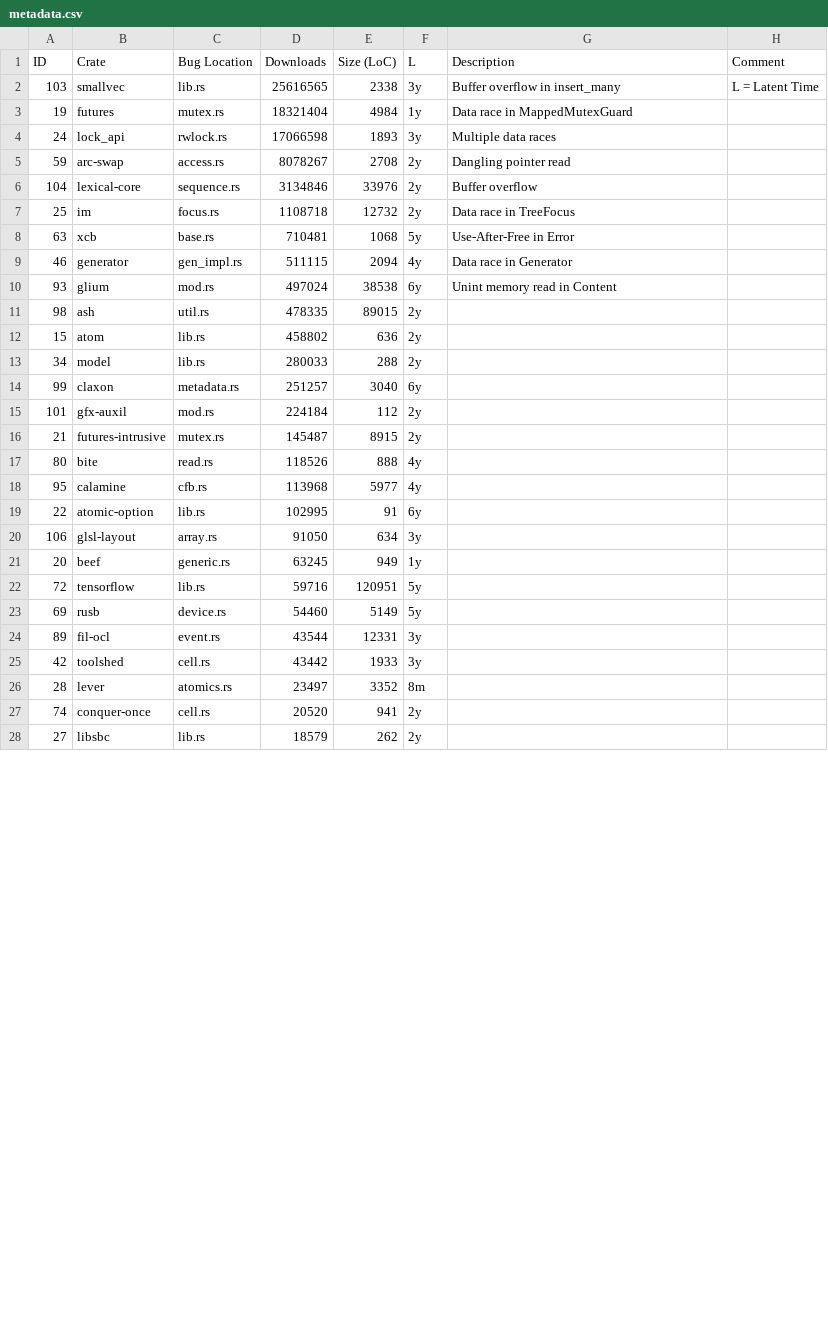
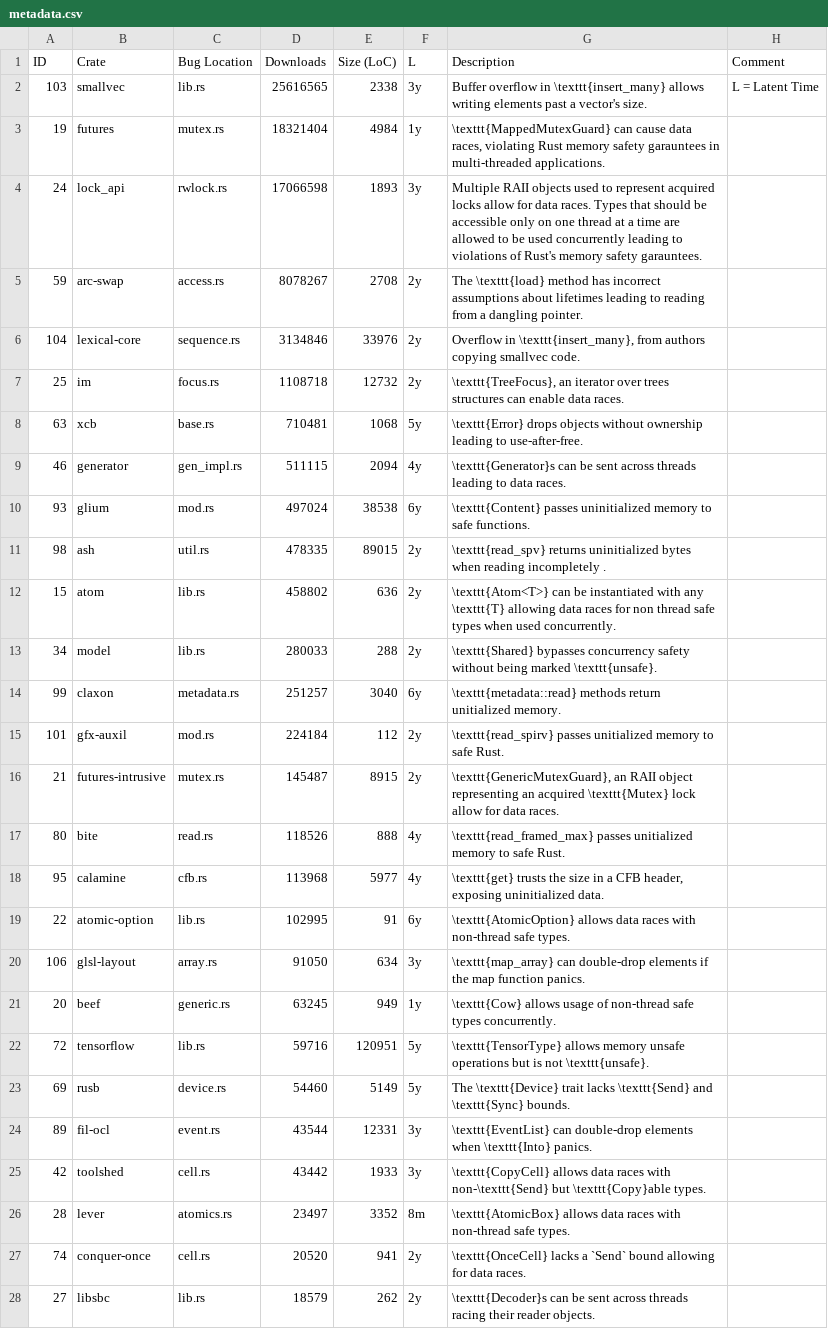
Before and after one commit to sslab-gatech/Rudra-PoC, a CSV file: paper/metadata.csv, drawn as a sheet; only a part is shown; the diff covers the shown part only.

Commit message:
Squeeze table some more and add descriptions

```diff
--- a/paper/metadata.csv
+++ b/paper/metadata.csv
@@ -1,28 +1,28 @@
 ID,Crate,Bug Location,Downloads,Size (LoC),L,Description,Comment
-103,smallvec,lib.rs,25616565,2338,3y,Buffer overflow in insert_many,L = Latent Time
-19,futures,mutex.rs,18321404,4984,1y,Data race in MappedMutexGuard,
-24,lock_api,rwlock.rs,17066598,1893,3y,Multiple data races,
-59,arc-swap,access.rs,8078267,2708,2y,Dangling pointer read,
-104,lexical-core,sequence.rs,3134846,33976,2y,Buffer overflow,
-25,im,focus.rs,1108718,12732,2y,Data race in TreeFocus,
-63,xcb,base.rs,710481,1068,5y,Use-After-Free in Error,
-46,generator,gen_impl.rs,511115,2094,4y,Data race in Generator,
-93,glium,mod.rs,497024,38538,6y,Unint memory read in Content,
-98,ash,util.rs,478335,89015,2y,,
-15,atom,lib.rs,458802,636,2y,,
-34,model,lib.rs,280033,288,2y,,
-99,claxon,metadata.rs,251257,3040,6y,,
-101,gfx-auxil,mod.rs,224184,112,2y,,
-21,futures-intrusive,mutex.rs,145487,8915,2y,,
-80,bite,read.rs,118526,888,4y,,
-95,calamine,cfb.rs,113968,5977,4y,,
-22,atomic-option,lib.rs,102995,91,6y,,
-106,glsl-layout,array.rs,91050,634,3y,,
-20,beef,generic.rs,63245,949,1y,,
-72,tensorflow,lib.rs,59716,120951,5y,,
-69,rusb,device.rs,54460,5149,5y,,
-89,fil-ocl,event.rs,43544,12331,3y,,
-42,toolshed,cell.rs,43442,1933,3y,,
-28,lever,atomics.rs,23497,3352,8m,,
-74,conquer-once,cell.rs,20520,941,2y,,
-27,libsbc,lib.rs,18579,262,2y,,
+103,smallvec,lib.rs,25616565,2338,3y,Buffer overflow in \texttt{insert_many} allows writing elements past a vector's size.,L = Latent Time
+19,futures,mutex.rs,18321404,4984,1y,"\texttt{MappedMutexGuard} can cause data races, violating Rust memory safety garauntees in multi-threaded applications.",
+24,lock_api,rwlock.rs,17066598,1893,3y,Multiple RAII objects used to represent acquired locks allow for data races. Types that should be accessible only on one thread at a time are allowed to be used concurrently leading to violations of Rust's memory safety garauntees.,
+59,arc-swap,access.rs,8078267,2708,2y,The \texttt{load} method has incorrect assumptions about lifetimes leading to reading from a dangling pointer.,
+104,lexical-core,sequence.rs,3134846,33976,2y,"Overflow in \texttt{insert_many}, from authors copying smallvec code.",
+25,im,focus.rs,1108718,12732,2y,"\texttt{TreeFocus}, an iterator over trees structures can enable data races.",
+63,xcb,base.rs,710481,1068,5y,\texttt{Error} drops objects without ownership leading to use-after-free.,
+46,generator,gen_impl.rs,511115,2094,4y,\texttt{Generator}s can be sent across threads leading to data races.,
+93,glium,mod.rs,497024,38538,6y,\texttt{Content} passes uninitialized memory to safe functions.,
+98,ash,util.rs,478335,89015,2y,\texttt{read_spv} returns uninitialized bytes when reading incompletely .,
+15,atom,lib.rs,458802,636,2y,\texttt{Atom<T>} can be instantiated with any \texttt{T} allowing data races for non thread safe types when used concurrently.,
+34,model,lib.rs,280033,288,2y,\texttt{Shared} bypasses concurrency safety without being marked \texttt{unsafe}.,
+99,claxon,metadata.rs,251257,3040,6y,\texttt{metadata::read} methods return unitialized memory.,
+101,gfx-auxil,mod.rs,224184,112,2y,\texttt{read_spirv} passes unitialized memory to safe Rust.,
+21,futures-intrusive,mutex.rs,145487,8915,2y,"\texttt{GenericMutexGuard}, an RAII object representing an acquired \texttt{Mutex} lock allow for data races.",
+80,bite,read.rs,118526,888,4y,\texttt{read_framed_max} passes unitialized memory to safe Rust.,
+95,calamine,cfb.rs,113968,5977,4y,"\texttt{get} trusts the size in a CFB header, exposing uninitialized data.",
+22,atomic-option,lib.rs,102995,91,6y,\texttt{AtomicOption} allows data races with non-thread safe types.,
+106,glsl-layout,array.rs,91050,634,3y,\texttt{map_array} can double-drop elements if the map function panics.,
+20,beef,generic.rs,63245,949,1y,\texttt{Cow} allows usage of non-thread safe types concurrently.,
+72,tensorflow,lib.rs,59716,120951,5y,\texttt{TensorType} allows memory unsafe operations but is not \texttt{unsafe}.,
+69,rusb,device.rs,54460,5149,5y,The \texttt{Device} trait lacks \texttt{Send} and \texttt{Sync} bounds.,
+89,fil-ocl,event.rs,43544,12331,3y,\texttt{EventList} can double-drop elements when \texttt{Into} panics.,
+42,toolshed,cell.rs,43442,1933,3y,\texttt{CopyCell} allows data races with non-\texttt{Send} but \texttt{Copy}able types.,
+28,lever,atomics.rs,23497,3352,8m,\texttt{AtomicBox} allows data races with non-thread safe types.,
+74,conquer-once,cell.rs,20520,941,2y,\texttt{OnceCell} lacks a `Send` bound allowing for data races.,
+27,libsbc,lib.rs,18579,262,2y,\texttt{Decoder}s can be sent across threads racing their reader objects.,
```
Also changed, not shown: 7 edited cells elsewhere in this file, 1 other file.
